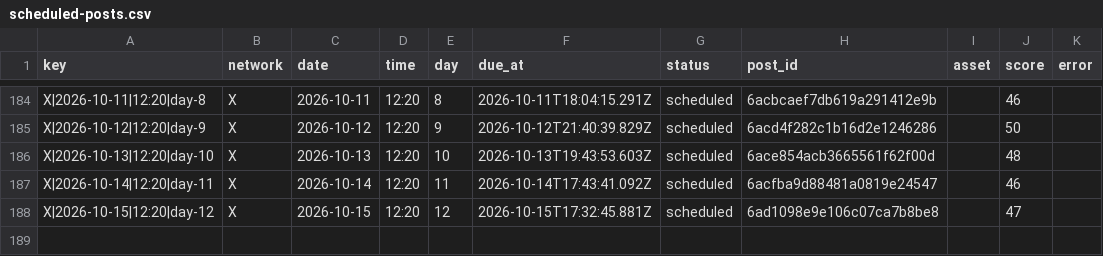
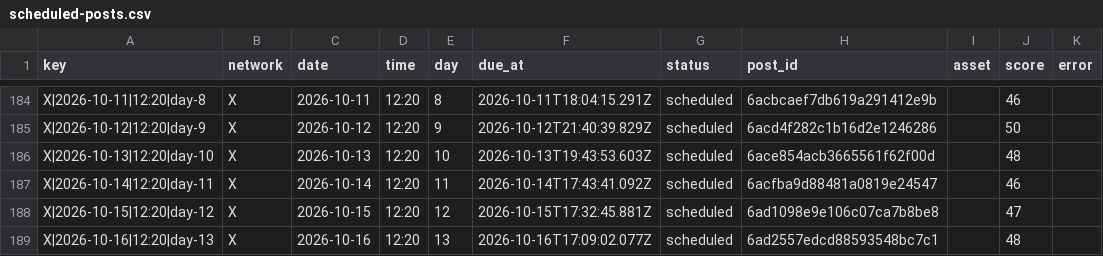
Before and after one commit to nicolass309/leadops-assets, a CSV file: automation/state/scheduled-posts.csv, drawn as a sheet; only a part is shown, gaps mark what is left out.

Commit message:
LeadOps daily publishing state

```diff
--- a/automation/state/scheduled-posts.csv
+++ b/automation/state/scheduled-posts.csv
@@ -188 +188,2 @@ key,network,date,time,day,due_at,status,post_id,asset,score,error
 "X|2026-10-15|12:20|day-12","X","2026-10-15","12:20","12","2026-10-15T17:32:45.881Z","scheduled","6ad1098e9e106c07ca7b8be8","","47",""
+"X|2026-10-16|12:20|day-13","X","2026-10-16","12:20","13","2026-10-16T17:09:02.077Z","scheduled","6ad2557edcd88593548bc7c1","","48",""
```
Also changed, not shown: 4 other files.
